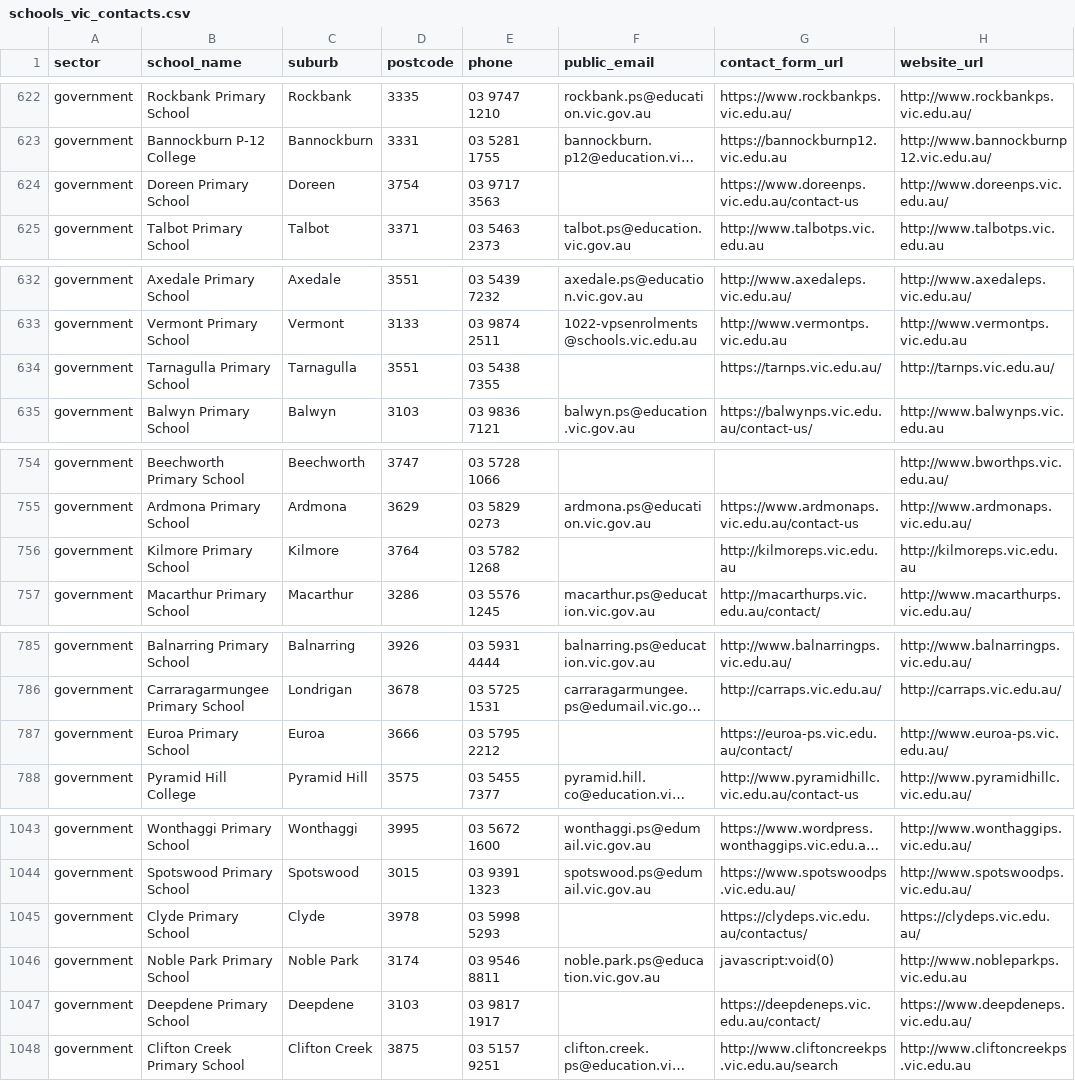
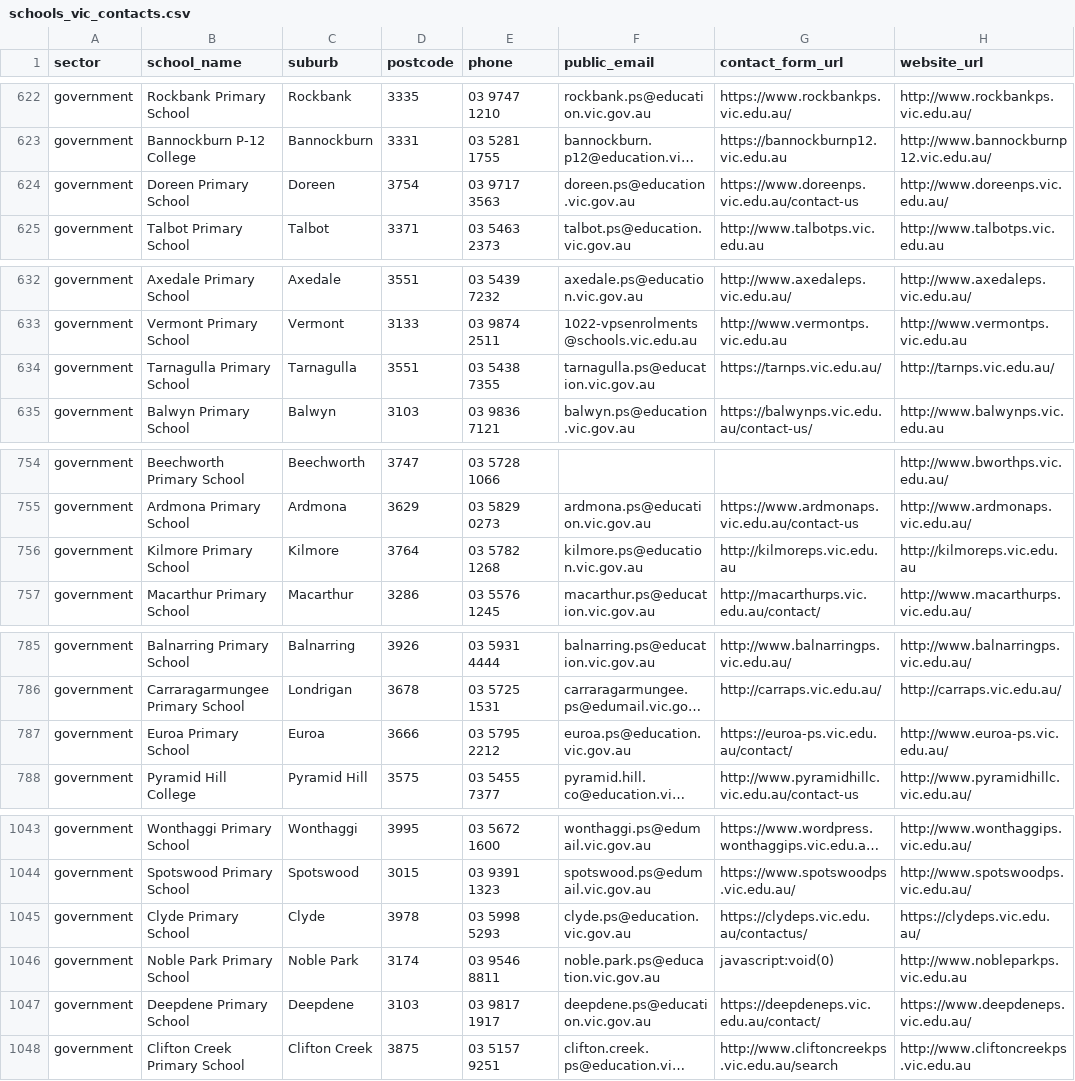
Before and after one commit to CraigWrenasmir/school-contacts, a CSV file: outputs/schools_vic_contacts.csv, drawn as a sheet; only a part is shown, gaps mark what is left out; long unchanged cells end in …; the diff covers the shown part only; the diff names each change by its address in the sheet, - before the commit and + after, or states it on an @@ line.

```diff
--- a/outputs/schools_vic_contacts.csv
+++ b/outputs/schools_vic_contacts.csv
-F624 (public_email): (empty)
+F624 (public_email): doreen.ps@education.vic.gov.au
-F634 (public_email): (empty)
+F634 (public_email): tarnagulla.ps@education.vic.gov.au
-F756 (public_email): (empty)
+F756 (public_email): kilmore.ps@education.vic.gov.au
-F787 (public_email): (empty)
+F787 (public_email): euroa.ps@education.vic.gov.au
-F1045 (public_email): (empty)
+F1045 (public_email): clyde.ps@education.vic.gov.au
-F1047 (public_email): (empty)
+F1047 (public_email): deepdene.ps@education.vic.gov.au
```
Also changed, not shown: 18 edited cells elsewhere in this file.
